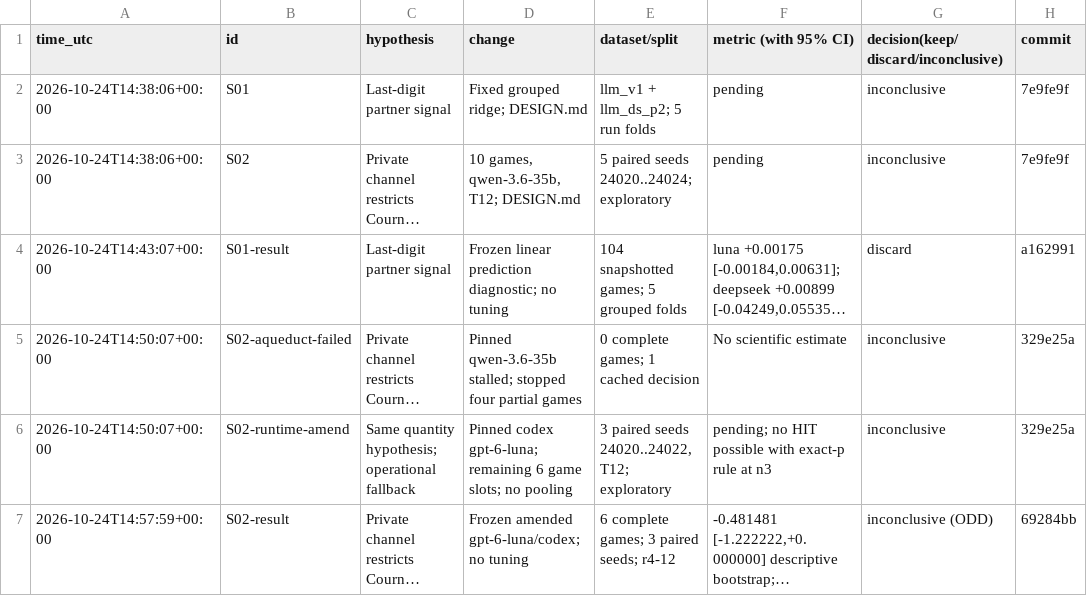
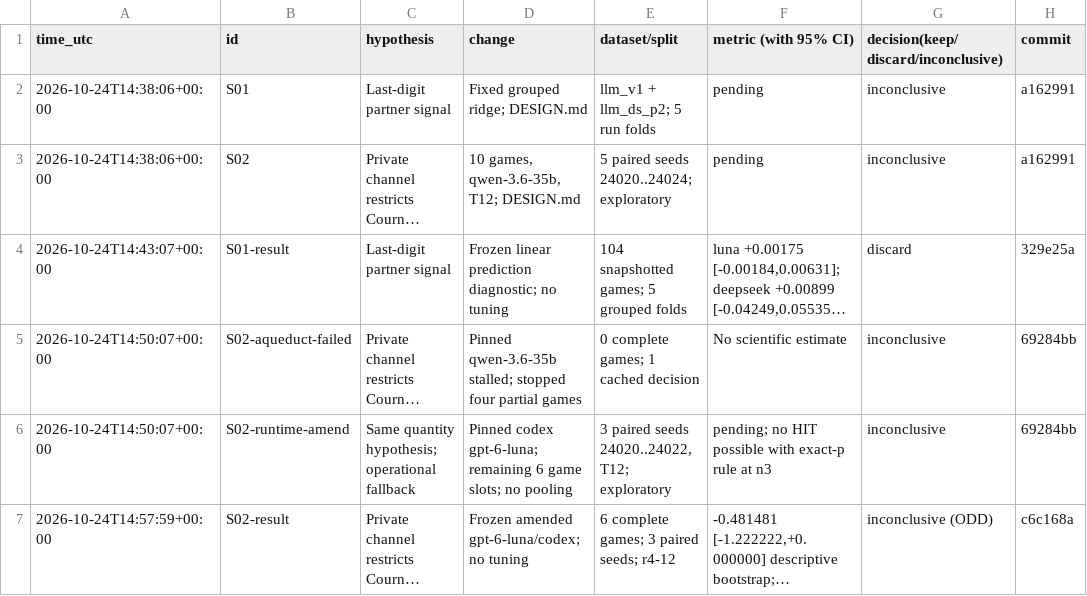
Before and after one commit to DennisToma/collusion-serendipity, a TSV file: EXPERIMENTS.tsv, drawn as a sheet; long unchanged cells end in …; the diff names each change by its address in the sheet, - before the commit and + after, or states it on an @@ line.

Commit message:
Finalize iteration-one handoff and experiment commit references

```diff
--- a/EXPERIMENTS.tsv
+++ b/EXPERIMENTS.tsv
-H2:H3 (commit): 7e9fe9f
+H2:H3 (commit): a162991
-H4 (commit): a162991
+H4 (commit): 329e25a
-H5:H6 (commit): 329e25a
+H5:H6 (commit): 69284bb
-H7 (commit): 69284bb
+H7 (commit): c6c168a
```
Also changed, not shown: 1 other file.
